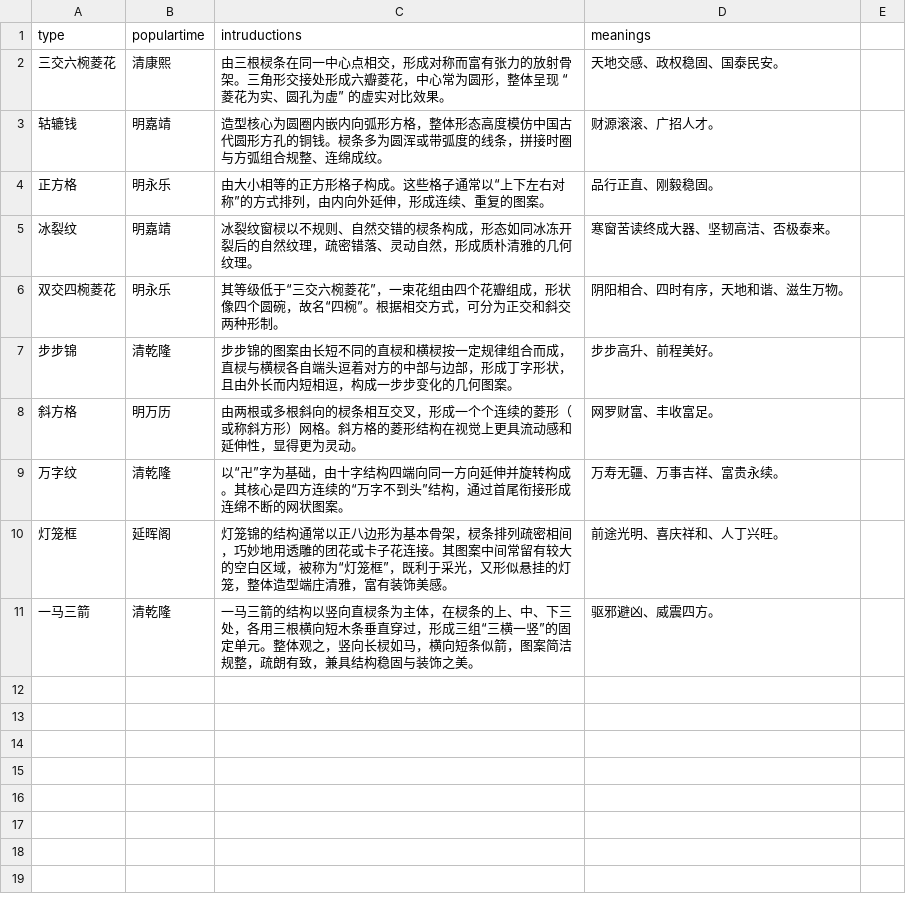
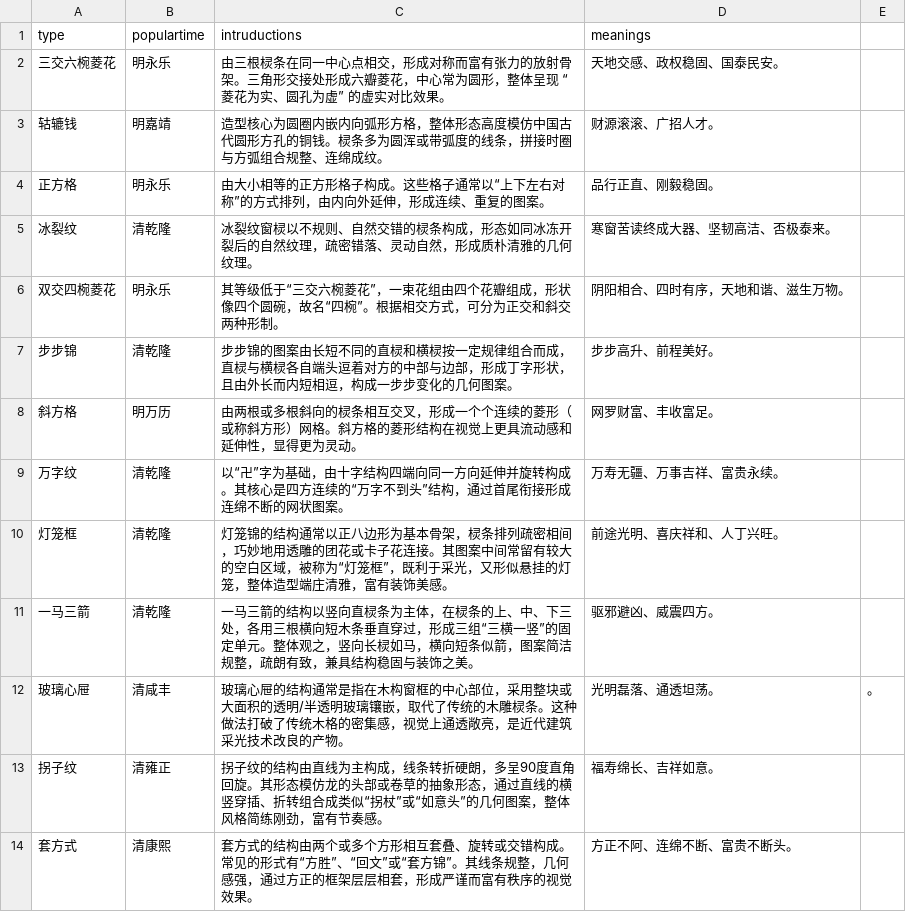
Before and after one commit to sjqbjut/windowshow, a CSV file: datas/patterns.csv, drawn as a sheet; the diff names each change by its address in the sheet, - before the commit and + after, or states it on an @@ line.

```diff
--- a/datas/patterns.csv
+++ b/datas/patterns.csv
-B2 (populartime): 清康熙
+B2 (populartime): 明永乐
-B5 (populartime): 明嘉靖
+B5 (populartime): 清乾隆
-B10 (populartime): 延晖阁
+B10 (populartime): 清乾隆
+row 12: 玻璃心屉 | 清咸丰 | 玻璃心屉的结构通常是指在木构窗框的中心部位，采用整块或大面积的透明/半透明玻璃镶嵌，取代了传统的木雕棂条。这种做法打破了传统木格的密集感，视觉上通透敞亮，是近代建筑采光技术改良的产物。 | 光明磊落、通透坦荡。 | 。
+row 13: 拐子纹 | 清雍正 | 拐子纹的结构由直线为主构成，线条转折硬朗，多呈90度直角回旋。其形态模仿龙的头部或卷草的抽象形态，通过直线的横竖穿插、折转组合成类似“拐杖”或“如意头”的几何图案，整体风格简练刚劲，富有节奏感。 | 福寿绵长、吉祥如意。
+row 14: 套方式 | 清康熙 | 套方式的结构由两个或多个方形相互套叠、旋转或交错构成。常见的形式有“方胜”、“回文”或“套方锦”。其线条规整，几何感强，通过方正的框架层层相套，形成严谨而富有秩序的视觉效果。 | 方正不阿、连绵不断、富贵不断头。
```
Also changed, not shown: datas/buildings.csv, 10 other files.
